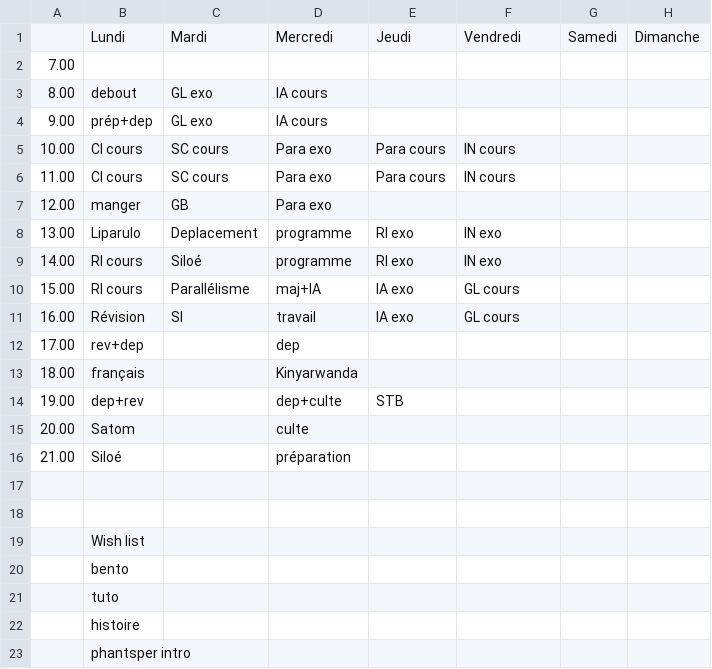
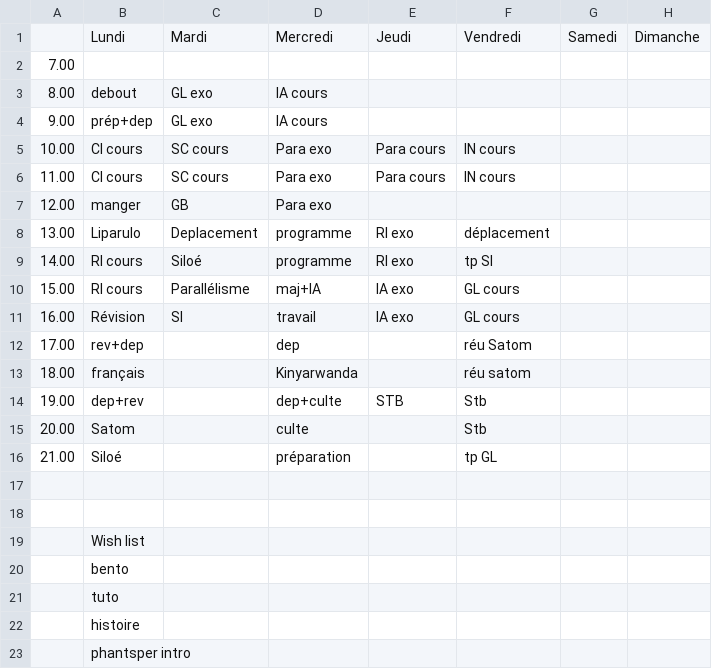
Before and after one commit to fabriceHategekimana/projet, a CSV file: task/Planning.csv, drawn as a sheet.

```diff
--- a/task/Planning.csv
+++ b/task/Planning.csv
@@ -7,11 +7,11 @@
 12.00,manger,GB,Para exo,,,,
-13.00,Liparulo,Deplacement,programme,RI exo,IN exo,,
-14.00,RI cours,Siloé,programme,RI exo,IN exo,,
+13.00,Liparulo,Deplacement,programme,RI exo,déplacement,,
+14.00,RI cours,Siloé,programme,RI exo,tp SI,,
 15.00,RI cours,Parallélisme,maj+IA,IA exo,GL cours,,
 16.00,Révision,SI,travail,IA exo,GL cours,,
-17.00,rev+dep,,dep,,,,
-18.00,français,,Kinyarwanda,,,,
-19.00,dep+rev,,dep+culte,STB,,,
-20.00,Satom,,culte,,,,
-21.00,Siloé,,préparation,,,,
+17.00,rev+dep,,dep,,réu Satom,,
+18.00,français,,Kinyarwanda,,réu satom,,
+19.00,dep+rev,,dep+culte,STB,Stb,,
+20.00,Satom,,culte,,Stb,,
+21.00,Siloé,,préparation,,tp GL,,
 ,,,,,,,
```
Also changed, not shown: 5 other files.
